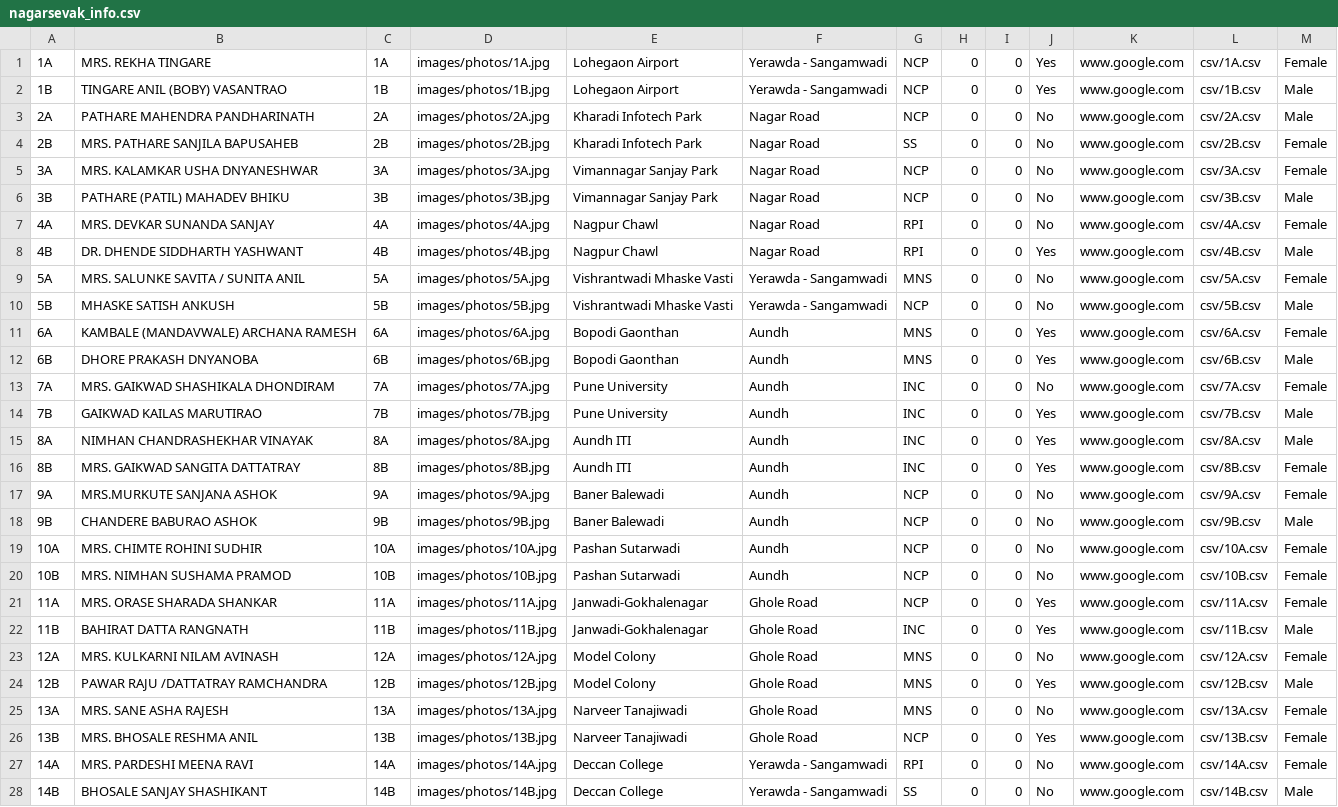
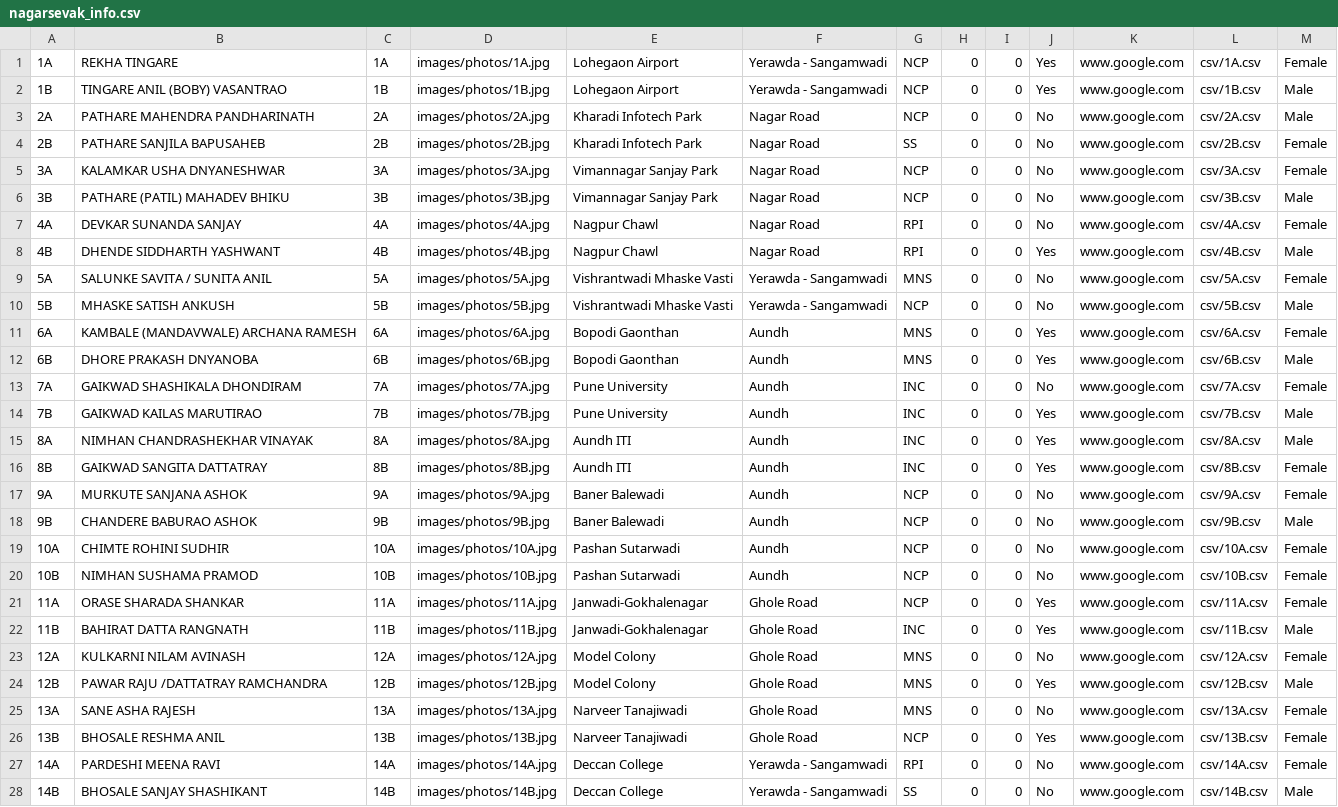
Before and after one commit to devadigayatish/nagarsevak_report_card, a CSV file: information/nagarsevak_info.csv, drawn as a sheet; only a part is shown; the diff covers the shown part only.

```diff
--- a/information/nagarsevak_info.csv
+++ b/information/nagarsevak_info.csv
@@ -1,10 +1,10 @@
-1A,MRS. REKHA TINGARE,1A,images/photos/1A.jpg,Lohegaon Airport,Yerawda - Sangamwadi,NCP,0,0,Yes,www.google.com,csv/1A.csv,Female
+1A,REKHA TINGARE,1A,images/photos/1A.jpg,Lohegaon Airport,Yerawda - Sangamwadi,NCP,0,0,Yes,www.google.com,csv/1A.csv,Female
 1B,TINGARE ANIL (BOBY) VASANTRAO,1B,images/photos/1B.jpg,Lohegaon Airport,Yerawda - Sangamwadi,NCP,0,0,Yes,www.google.com,csv/1B.csv,Male
 2A,PATHARE MAHENDRA PANDHARINATH,2A,images/photos/2A.jpg,Kharadi Infotech Park,Nagar Road ,NCP,0,0,No,www.google.com,csv/2A.csv,Male
-2B,MRS. PATHARE SANJILA BAPUSAHEB,2B,images/photos/2B.jpg,Kharadi Infotech Park,Nagar Road ,SS,0,0,No,www.google.com,csv/2B.csv,Female
-3A,MRS. KALAMKAR USHA DNYANESHWAR,3A,images/photos/3A.jpg,Vimannagar Sanjay Park,Nagar Road ,NCP,0,0,No,www.google.com,csv/3A.csv,Female
+2B,PATHARE SANJILA BAPUSAHEB,2B,images/photos/2B.jpg,Kharadi Infotech Park,Nagar Road ,SS,0,0,No,www.google.com,csv/2B.csv,Female
+3A,KALAMKAR USHA DNYANESHWAR,3A,images/photos/3A.jpg,Vimannagar Sanjay Park,Nagar Road ,NCP,0,0,No,www.google.com,csv/3A.csv,Female
 3B,PATHARE (PATIL) MAHADEV BHIKU,3B,images/photos/3B.jpg,Vimannagar Sanjay Park,Nagar Road ,NCP,0,0,No,www.google.com,csv/3B.csv,Male
-4A,MRS. DEVKAR SUNANDA SANJAY,4A,images/photos/4A.jpg,Nagpur Chawl,Nagar Road ,RPI,0,0,No,www.google.com,csv/4A.csv,Female
-4B,DR. DHENDE SIDDHARTH YASHWANT,4B,images/photos/4B.jpg,Nagpur Chawl,Nagar Road ,RPI,0,0,Yes,www.google.com,csv/4B.csv,Male
-5A,MRS. SALUNKE SAVITA / SUNITA ANIL,5A,images/photos/5A.jpg,Vishrantwadi Mhaske Vasti,Yerawda - Sangamwadi,MNS,0,0,No,www.google.com,csv/5A.csv,Female
+4A,DEVKAR SUNANDA SANJAY,4A,images/photos/4A.jpg,Nagpur Chawl,Nagar Road ,RPI,0,0,No,www.google.com,csv/4A.csv,Female
+4B,DHENDE SIDDHARTH YASHWANT,4B,images/photos/4B.jpg,Nagpur Chawl,Nagar Road ,RPI,0,0,Yes,www.google.com,csv/4B.csv,Male
+5A,SALUNKE SAVITA / SUNITA ANIL,5A,images/photos/5A.jpg,Vishrantwadi Mhaske Vasti,Yerawda - Sangamwadi,MNS,0,0,No,www.google.com,csv/5A.csv,Female
 5B,MHASKE SATISH ANKUSH,5B,images/photos/5B.jpg,Vishrantwadi Mhaske Vasti,Yerawda - Sangamwadi,NCP,0,0,No,www.google.com,csv/5B.csv,Male
@@ -12,17 +12,17 @@
 6B,DHORE PRAKASH DNYANOBA,6B,images/photos/6B.jpg,Bopodi Gaonthan,Aundh ,MNS,0,0,Yes,www.google.com,csv/6B.csv,Male
-7A,MRS. GAIKWAD SHASHIKALA DHONDIRAM,7A,images/photos/7A.jpg,Pune University,Aundh ,INC,0,0,No,www.google.com,csv/7A.csv,Female
+7A,GAIKWAD SHASHIKALA DHONDIRAM,7A,images/photos/7A.jpg,Pune University,Aundh ,INC,0,0,No,www.google.com,csv/7A.csv,Female
 7B,GAIKWAD KAILAS MARUTIRAO,7B,images/photos/7B.jpg,Pune University,Aundh ,INC,0,0,Yes,www.google.com,csv/7B.csv,Male
 8A,NIMHAN CHANDRASHEKHAR VINAYAK,8A,images/photos/8A.jpg,Aundh ITI,Aundh ,INC,0,0,Yes,www.google.com,csv/8A.csv,Male
-8B,MRS. GAIKWAD SANGITA DATTATRAY,8B,images/photos/8B.jpg,Aundh ITI,Aundh,INC,0,0,Yes,www.google.com,csv/8B.csv,Female
-9A,MRS.MURKUTE SANJANA ASHOK,9A,images/photos/9A.jpg,Baner Balewadi,Aundh ,NCP,0,0,No,www.google.com,csv/9A.csv,Female
+8B,GAIKWAD SANGITA DATTATRAY,8B,images/photos/8B.jpg,Aundh ITI,Aundh,INC,0,0,Yes,www.google.com,csv/8B.csv,Female
+9A,MURKUTE SANJANA ASHOK,9A,images/photos/9A.jpg,Baner Balewadi,Aundh ,NCP,0,0,No,www.google.com,csv/9A.csv,Female
 9B,CHANDERE BABURAO ASHOK,9B,images/photos/9B.jpg,Baner Balewadi,Aundh ,NCP,0,0,No,www.google.com,csv/9B.csv,Male
-10A,MRS. CHIMTE ROHINI SUDHIR,10A,images/photos/10A.jpg,Pashan Sutarwadi,Aundh ,NCP,0,0,No,www.google.com,csv/10A.csv,Female
-10B,MRS. NIMHAN SUSHAMA PRAMOD,10B,images/photos/10B.jpg,Pashan Sutarwadi,Aundh ,NCP,0,0,No,www.google.com,csv/10B.csv,Female
-11A,MRS. ORASE SHARADA SHANKAR,11A,images/photos/11A.jpg,Janwadi-Gokhalenagar,Ghole Road ,NCP,0,0,Yes,www.google.com,csv/11A.csv,Female
+10A,CHIMTE ROHINI SUDHIR,10A,images/photos/10A.jpg,Pashan Sutarwadi,Aundh ,NCP,0,0,No,www.google.com,csv/10A.csv,Female
+10B,NIMHAN SUSHAMA PRAMOD,10B,images/photos/10B.jpg,Pashan Sutarwadi,Aundh ,NCP,0,0,No,www.google.com,csv/10B.csv,Female
+11A,ORASE SHARADA SHANKAR,11A,images/photos/11A.jpg,Janwadi-Gokhalenagar,Ghole Road ,NCP,0,0,Yes,www.google.com,csv/11A.csv,Female
 11B,BAHIRAT DATTA RANGNATH,11B,images/photos/11B.jpg,Janwadi-Gokhalenagar,Ghole Road ,INC,0,0,Yes,www.google.com,csv/11B.csv,Male
-12A,MRS. KULKARNI NILAM AVINASH,12A,images/photos/12A.jpg,Model Colony,Ghole Road ,MNS,0,0,No,www.google.com,csv/12A.csv,Female
+12A,KULKARNI NILAM AVINASH,12A,images/photos/12A.jpg,Model Colony,Ghole Road ,MNS,0,0,No,www.google.com,csv/12A.csv,Female
 12B,PAWAR RAJU /DATTATRAY RAMCHANDRA,12B,images/photos/12B.jpg,Model Colony,Ghole Road ,MNS,0,0,Yes,www.google.com,csv/12B.csv,Male
-13A,MRS. SANE ASHA RAJESH,13A,images/photos/13A.jpg,Narveer Tanajiwadi,Ghole Road ,MNS,0,0,No,www.google.com,csv/13A.csv,Female
-13B,MRS. BHOSALE RESHMA ANIL,13B,images/photos/13B.jpg,Narveer Tanajiwadi,Ghole Road ,NCP,0,0,Yes,www.google.com,csv/13B.csv,Female
-14A,MRS. PARDESHI MEENA RAVI,14A,images/photos/14A.jpg,Deccan College,Yerawda - Sangamwadi ,RPI,0,0,No,www.google.com,csv/14A.csv,Female
+13A,SANE ASHA RAJESH,13A,images/photos/13A.jpg,Narveer Tanajiwadi,Ghole Road ,MNS,0,0,No,www.google.com,csv/13A.csv,Female
+13B,BHOSALE RESHMA ANIL,13B,images/photos/13B.jpg,Narveer Tanajiwadi,Ghole Road ,NCP,0,0,Yes,www.google.com,csv/13B.csv,Female
+14A,PARDESHI MEENA RAVI,14A,images/photos/14A.jpg,Deccan College,Yerawda - Sangamwadi ,RPI,0,0,No,www.google.com,csv/14A.csv,Female
 14B,BHOSALE SANJAY SHASHIKANT,14B,images/photos/14B.jpg,Deccan College,Yerawda - Sangamwadi,SS,0,0,No,www.google.com,csv/14B.csv,Male
```
Also changed, not shown: 64 edited cells elsewhere in this file, 4 other files.
